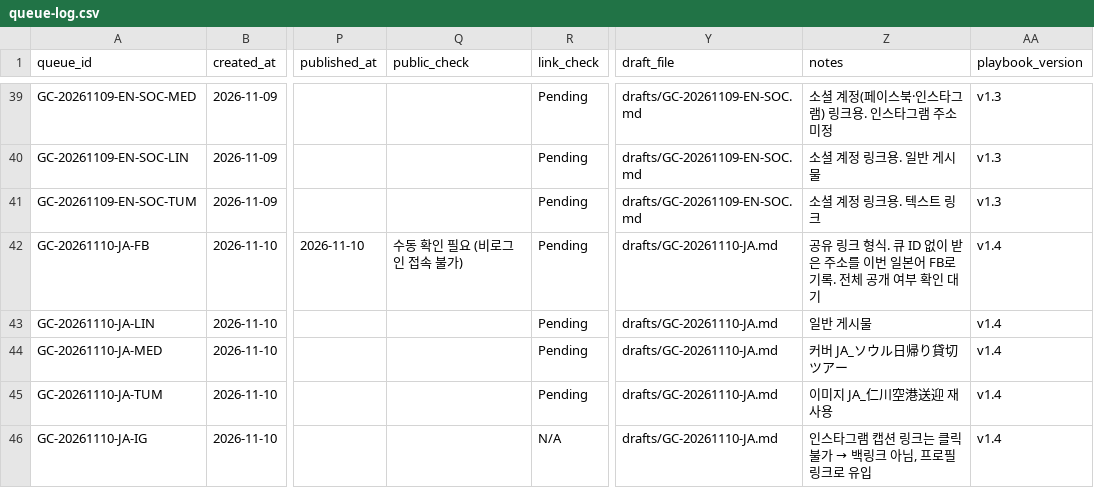
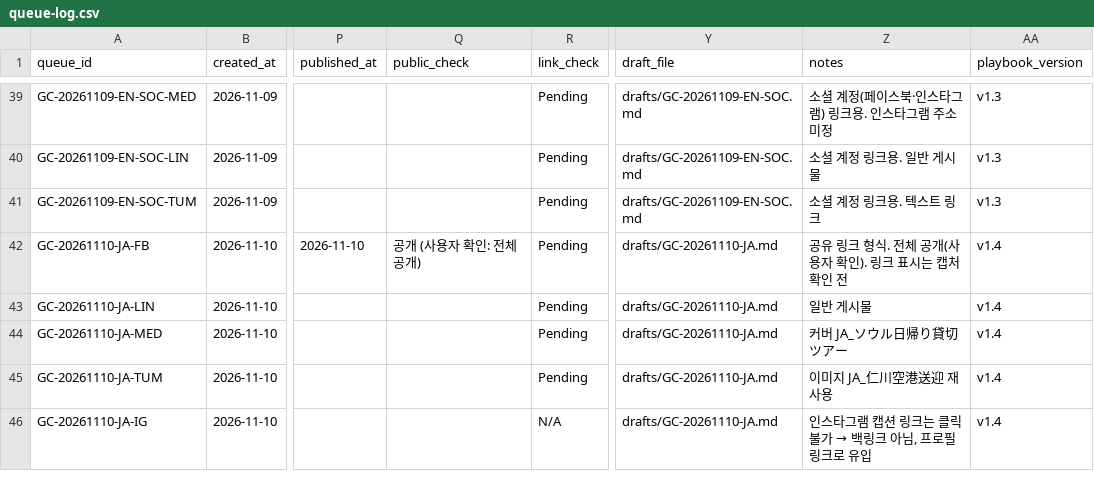
Before and after one commit to NJM-hub/NJM, a CSV file: .claude/skills/goldencar-backlink/queue-log.csv, drawn as a sheet; only a part is shown, gaps mark what is left out; the diff names each change by its address in the sheet, - before the commit and + after, or states it on an @@ line.

```diff
--- a/.claude/skills/goldencar-backlink/queue-log.csv
+++ b/.claude/skills/goldencar-backlink/queue-log.csv
-Q42 (public_check): 수동 확인 필요 (비로그인 접속 불가)
+Q42 (public_check): 공개 (사용자 확인: 전체 공개)
-Z42 (notes): …형식. 큐 ID 없이 받은 주소를 이번 일본어 FB로 기록. 전체 공개 여부 확인 대기
+Z42 (notes): …형식. 전체 공개(사용자 확인). 링크 표시는 캡처 확인 전
```
